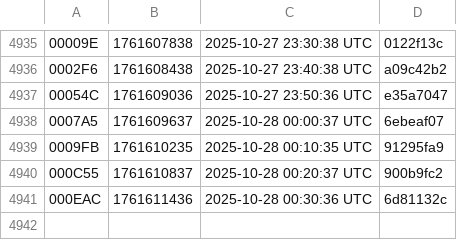
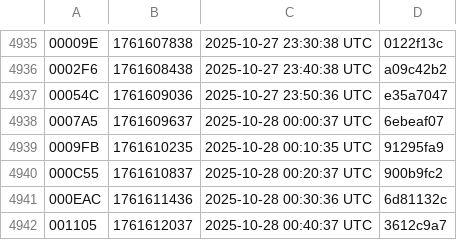
Before and after one commit to noob2git/weather, a CSV file: docs/assets/builds.csv, drawn as a sheet; only a part is shown, gaps mark what is left out; the diff names each change by its address in the sheet, - before the commit and + after, or states it on an @@ line.

```diff
--- a/docs/assets/builds.csv
+++ b/docs/assets/builds.csv
+row 4942: 001105 | 1761612037 | 2025-10-28 00:40:37 UTC | 3612c9a7
```
Also changed, not shown: data/weather_history.csv, 2 other files.
